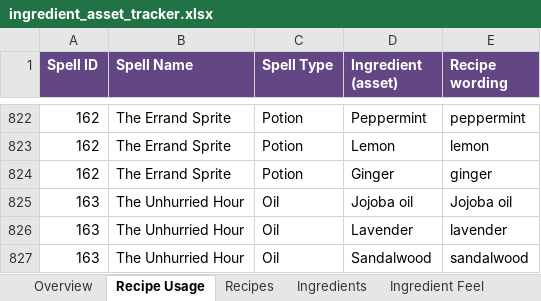
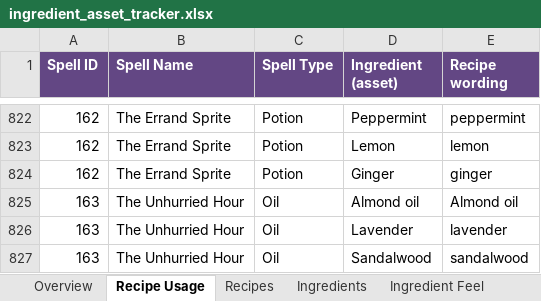
Before and after one commit to you36911-lab/The-Loveborne-Witchs-Emporium, an Excel workbook: ingredient_asset_tracker.xlsx, sheet Recipe Usage, drawn as a sheet; only a part is shown, gaps mark what is left out; values as stored, in another font and other column widths than the file's, no borders; the diff names each change by its address in the sheet, - before the commit and + after, or states it on an @@ line.

```diff
--- a/ingredient_asset_tracker.xlsx (sheet Recipe Usage)
+++ b/ingredient_asset_tracker.xlsx (sheet Recipe Usage)
-D825 (Ingredient (asset)): Jojoba oil
+D825 (Ingredient (asset)): Almond oil
-E825 (Recipe wording): Jojoba oil
+E825 (Recipe wording): Almond oil
```
Also changed, not shown: sheet Ingredient Feel, hidden cells, 3 other files.
